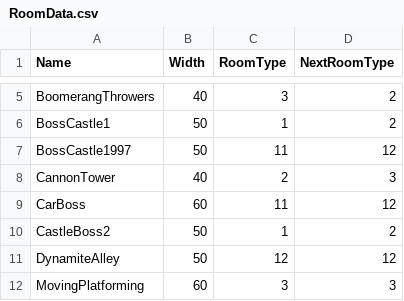
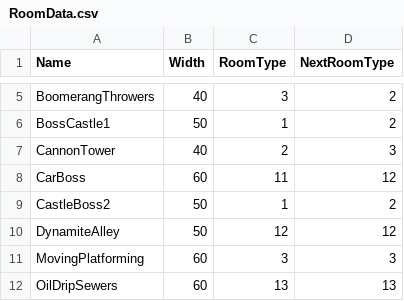
Before and after one commit to werignac/Environmental-Shenanigans, a CSV file: Data/RoomData.csv, drawn as a sheet; only a part is shown, gaps mark what is left out; the shorter side is filled out with more unchanged rows; the diff names each change by its address in the sheet, - before the commit and + after, or states it on an @@ line.

```diff
--- a/Data/RoomData.csv
+++ b/Data/RoomData.csv
-row 7: BossCastle1997 | 50 | 11 | 12
```
Also changed, not shown: 6 other files.
